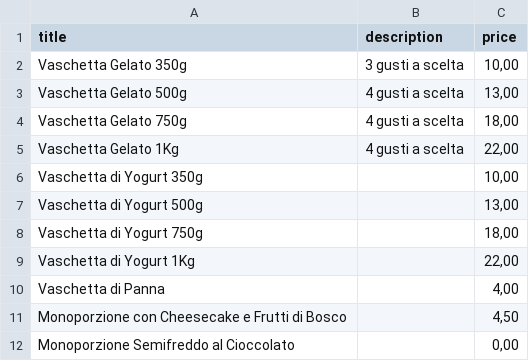
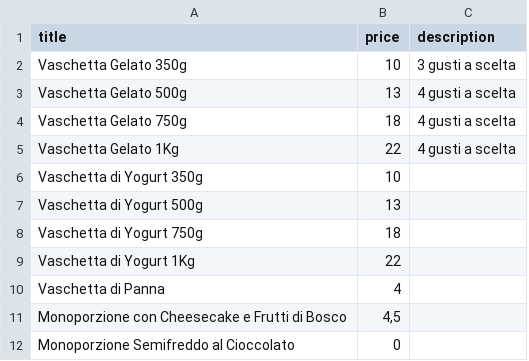
Before and after one commit to Dan848/bug-eat, a CSV file: public/seed_csv/products/5.csv, drawn as a sheet; only a part is shown; removed rows and columns are numbered as before the commit, all else as after; the diff names each change by its address in the sheet, - before the commit and + after, or states it on an @@ line.

```diff
--- a/public/seed_csv/products/5.csv
+++ b/public/seed_csv/products/5.csv
+column B (price), rows 2-12: 10 | 13 | 18 | 22 | 10 | 13 | 18 | 22 | 4 | 4,5 | 0
-column C (price), rows 2-12: 10,00 | 13,00 | 18,00 | 22,00 | 10,00 | 13,00 | 18,00 | 22,00 | 4,00 | 4,50 | 0,00
```
Also changed, not shown: 20 other files.
